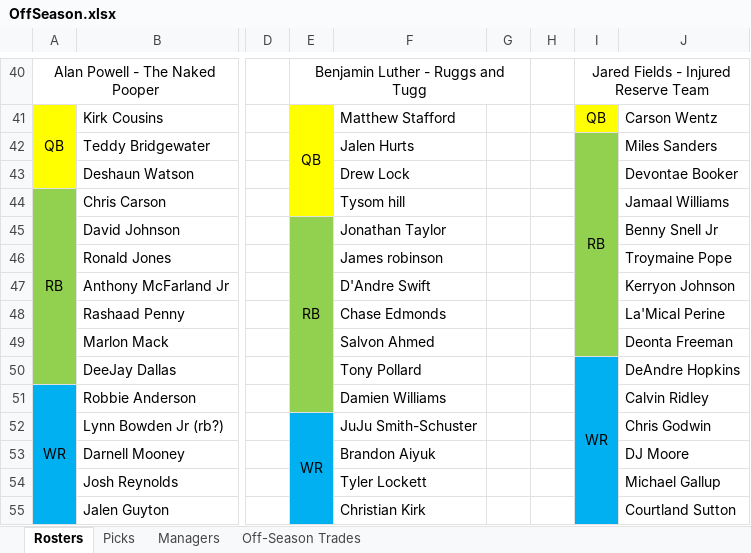
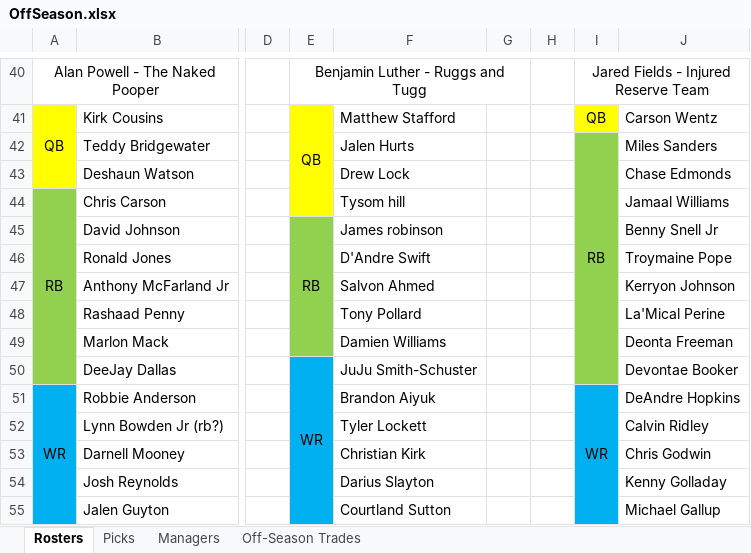
Before and after one commit to johnolson8734/Dynasty, an Excel workbook: OffSeason.xlsx, sheet Rosters, drawn as a sheet; only a part is shown, gaps mark what is left out; values as stored, in another font and other column widths than the file's, no borders; removed rows and columns are numbered as before the commit, all else as after; the diff covers the shown part only; the diff names each change by its address in the sheet, - before the commit and + after, or states it on an @@ line.

```diff
--- a/OffSeason.xlsx (sheet Rosters)
+++ b/OffSeason.xlsx (sheet Rosters)
-I42:I49 merged
+I42:I50 merged
-J43: Devontae Booker
+J43: Chase Edmonds
-E45:E51 merged
+E45:E49 merged
-F45: Jonathan Taylor
+F45: James robinson
-F46: James robinson
+F46: D'Andre Swift
-F47: D'Andre Swift
+F47: Salvon Ahmed
-F48: Chase Edmonds
+F48: Tony Pollard
-F49: Salvon Ahmed
+F49: Damien Williams
-E50: (empty)
+E50: WR
-E50:E51 fill: #92D050
+E50:E51 fill: #00B0F0
+E50:E62 merged
-F50: Tony Pollard
+F50: JuJu Smith-Schuster
-I50: WR
+I50: (empty)
-I50 fill: #00B0F0
+I50 fill: #92D050
-I50:I58 merged
-J50: DeAndre Hopkins
+J50: Devontae Booker
-F51: Damien Williams
+F51: Brandon Aiyuk
-I51: (empty)
+I51: WR
+I51:I58 merged
-J51: Calvin Ridley
+J51: DeAndre Hopkins
-E52: WR
+E52: (empty)
-E52:E63 merged
-F52: JuJu Smith-Schuster
+F52: Tyler Lockett
-J52: Chris Godwin
+J52: Calvin Ridley
-F53: Brandon Aiyuk
+F53: Christian Kirk
-J53: DJ Moore
+J53: Chris Godwin
-F54: Tyler Lockett
+F54: Darius Slayton
-J54: Michael Gallup
+J54: Kenny Golladay
-F55: Christian Kirk
+F55: Courtland Sutton
-J55: Courtland Sutton
+J55: Michael Gallup
```
Also changed, not shown: 2 added rows, 3 removed rows, 49 edited cells, cell formats and merged cells elsewhere in this sheet, sheet Picks, sheet Off-Season Trades.
